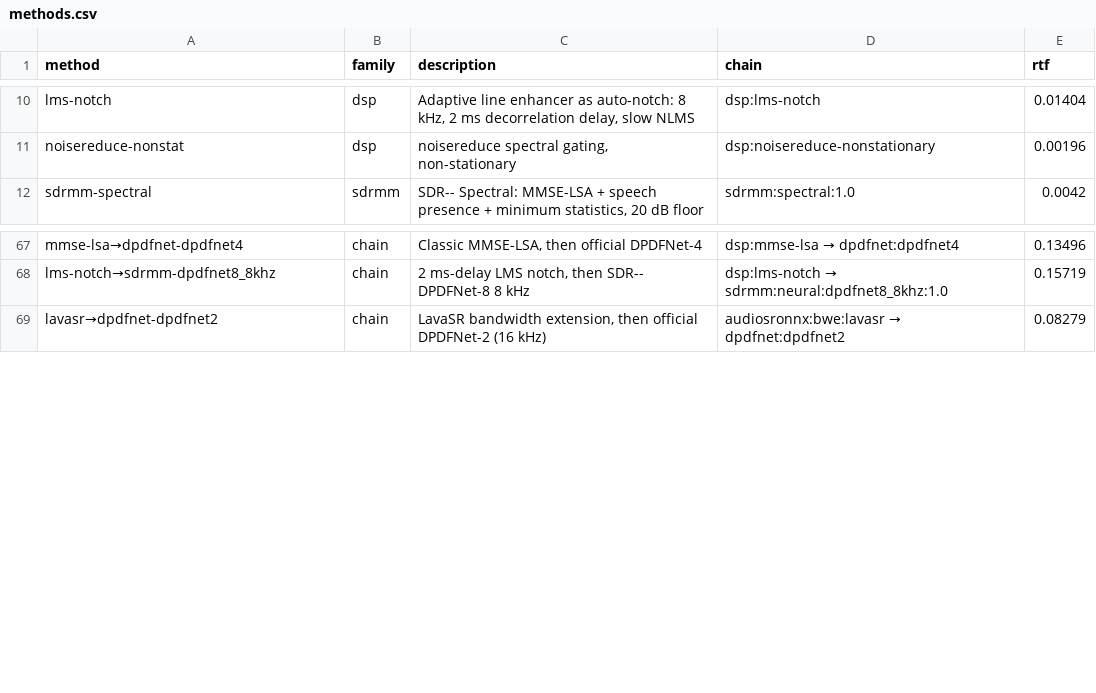
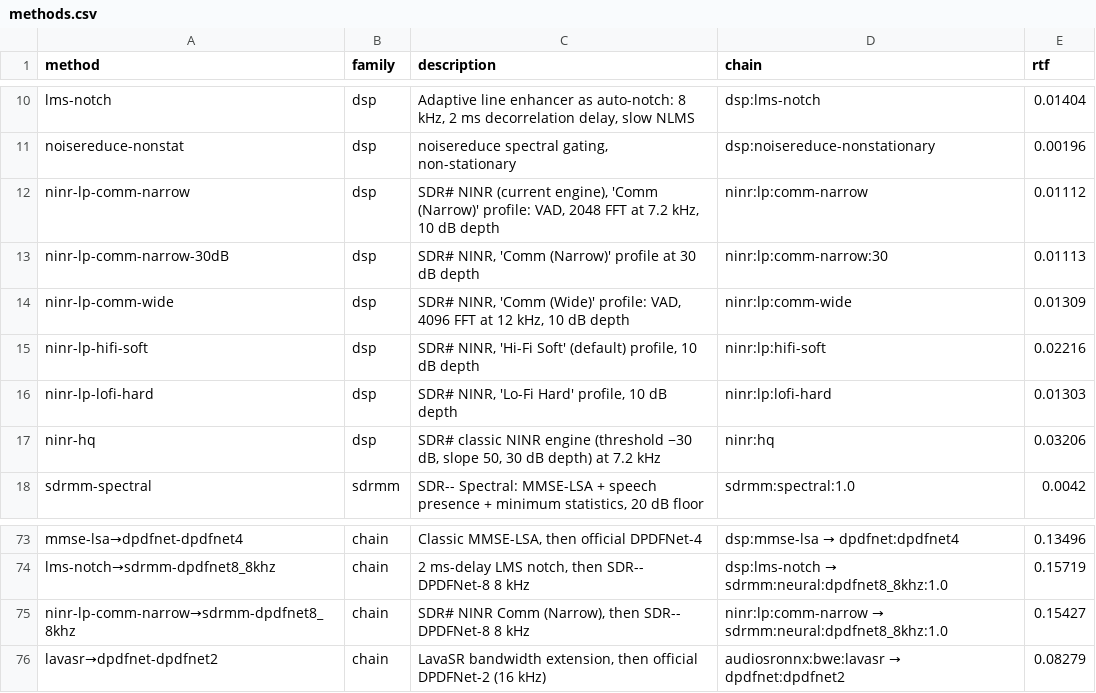
Before and after one commit to Newspicel/speech-over-radio-benchmark, a CSV file: results/methods.csv, drawn as a sheet; only a part is shown, gaps mark what is left out.

Commit message:
Add SDR# NINR (LP profiles + classic HQ engine) via SDR#'s shark.dll under portable Wine
- engines/ninr: host.py runs inside 32-bit Windows Python under Wine and drives
  noise_filter_lp_* / noise_filter_* in the user's own shark.dll (not redistributed)
- SDR# profile values, FFT sizes and the 2.4x-bandwidth resampling taken from the
  SDR# 'next' DNR plugin; engine delay calibrated and removed
- tools/setup_ninr.sh fetches a checksummed WineHQ build + embeddable Python locally
- README: NINR vs SDR-- section, setup docs; results regenerated

```diff
--- a/results/methods.csv
+++ b/results/methods.csv
@@ -11,2 +11,8 @@ lms-notch,dsp,"Adaptive line enhancer as auto-notch: 8 kHz, 2 ms decorrelation d
 noisereduce-nonstat,dsp,"noisereduce spectral gating, non-stationary",dsp:noisereduce-nonstationary,0.00196
+ninr-lp-comm-narrow,dsp,"SDR# NINR (current engine), 'Comm (Narrow)' profile: VAD, 2048 FFT at 7.2 kHz, 10 dB depth",ninr:lp:comm-narrow,0.01112
+ninr-lp-comm-narrow-30dB,dsp,"SDR# NINR, 'Comm (Narrow)' profile at 30 dB depth",ninr:lp:comm-narrow:30,0.01113
+ninr-lp-comm-wide,dsp,"SDR# NINR, 'Comm (Wide)' profile: VAD, 4096 FFT at 12 kHz, 10 dB depth",ninr:lp:comm-wide,0.01309
+ninr-lp-hifi-soft,dsp,"SDR# NINR, 'Hi-Fi Soft' (default) profile, 10 dB depth",ninr:lp:hifi-soft,0.02216
+ninr-lp-lofi-hard,dsp,"SDR# NINR, 'Lo-Fi Hard' profile, 10 dB depth",ninr:lp:lofi-hard,0.01303
+ninr-hq,dsp,"SDR# classic NINR engine (threshold −30 dB, slope 50, 30 dB depth) at 7.2 kHz",ninr:hq,0.03206
 sdrmm-spectral,sdrmm,"SDR-- Spectral: MMSE-LSA + speech presence + minimum statistics, 20 dB floor",sdrmm:spectral:1.0,0.0042
@@ -68,2 +74,3 @@ mmse-lsa→dpdfnet-dpdfnet4,chain,"Classic MMSE-LSA, then official DPDFNet-4",ds
 lms-notch→sdrmm-dpdfnet8_8khz,chain,"2 ms-delay LMS notch, then SDR-- DPDFNet-8 8 kHz",dsp:lms-notch → sdrmm:neural:dpdfnet8_8khz:1.0,0.15719
+ninr-lp-comm-narrow→sdrmm-dpdfnet8_8khz,chain,"SDR# NINR Comm (Narrow), then SDR-- DPDFNet-8 8 kHz",ninr:lp:comm-narrow → sdrmm:neural:dpdfnet8_8khz:1.0,0.15427
 lavasr→dpdfnet-dpdfnet2,chain,"LavaSR bandwidth extension, then official DPDFNet-2 (16 kHz)",audiosronnx:bwe:lavasr → dpdfnet:dpdfnet2,0.08279
```
Also changed, not shown: results/speed.csv, 14 other files.
